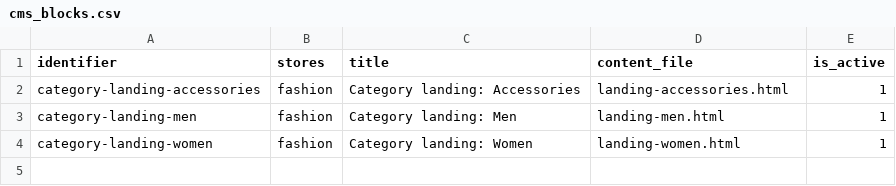
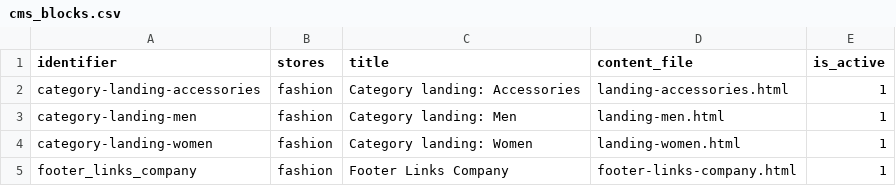
Before and after one commit to MahoCommerce/maho-sample-data, a CSV file: packs/fashion/cms_blocks.csv, drawn as a sheet.

```diff
--- a/packs/fashion/cms_blocks.csv
+++ b/packs/fashion/cms_blocks.csv
@@ -4 +4,2 @@ category-landing-men,fashion,Category landing: Men,landing-men.html,1
 category-landing-women,fashion,Category landing: Women,landing-women.html,1
+footer_links_company,fashion,Footer Links Company,footer-links-company.html,1
```
Also changed, not shown: packs/beauty/cms_blocks.csv, packs/electronics/cms_blocks.csv, 18 other files.
